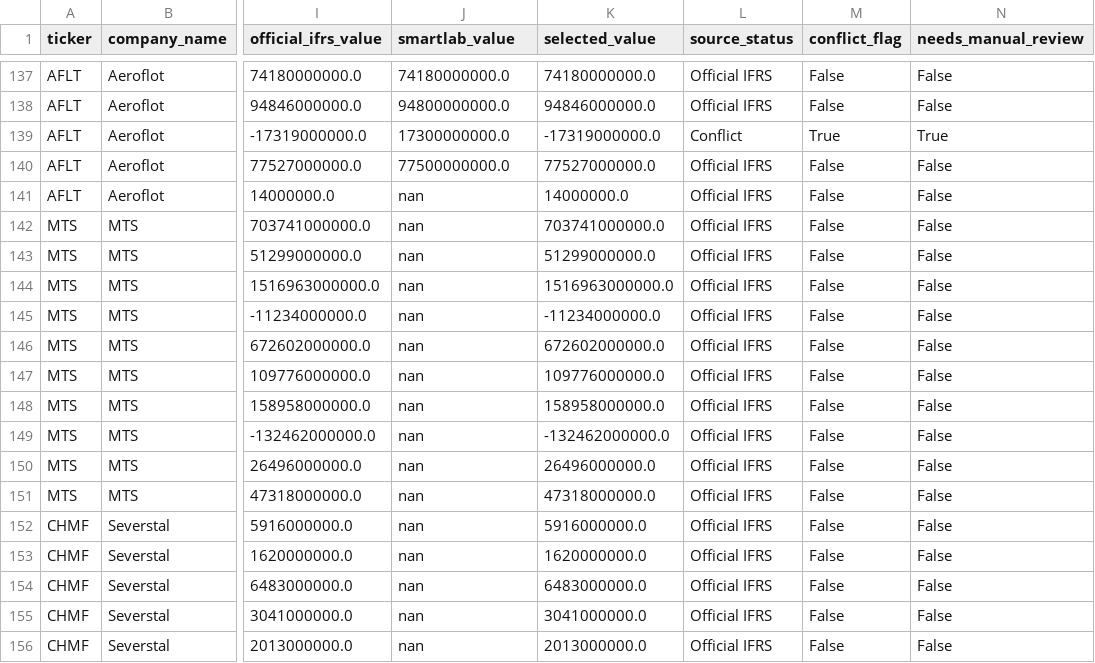
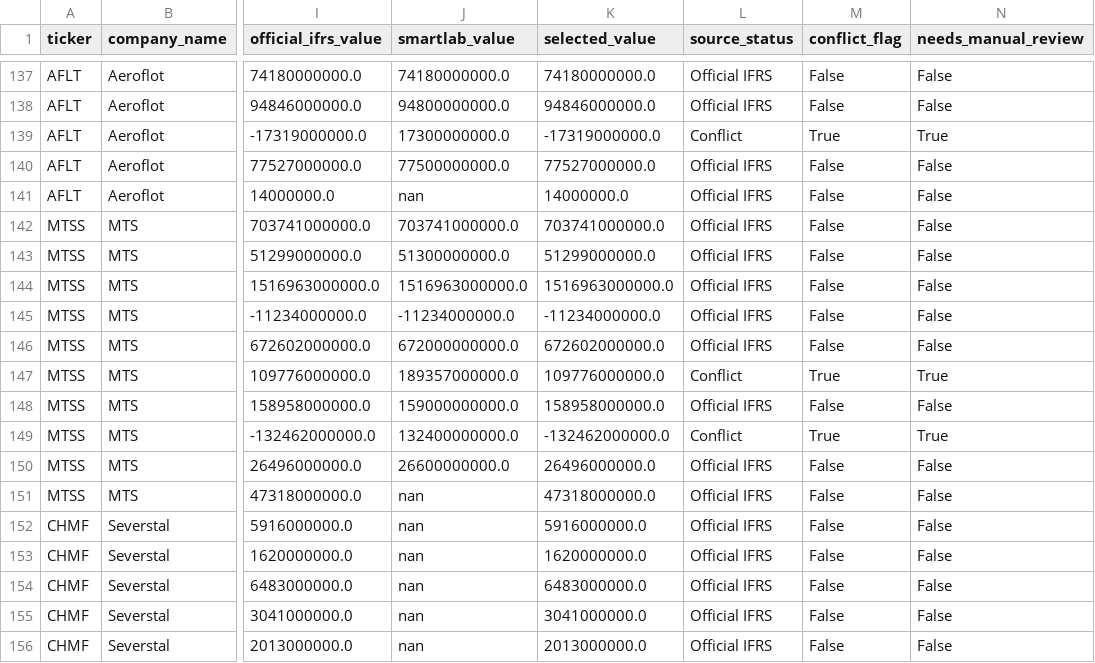
Before and after one commit to eremkindv91/dividend-factor-strategies, a CSV file: data/quality/official_ifrs_audit.csv, drawn as a sheet; only a part is shown, gaps mark what is left out; the diff names each change by its address in the sheet, - before the commit and + after, or states it on an @@ line.

Commit message:
feat(site): add cleaned fundamentals and SmartLab-style company cards

```diff
--- a/data/quality/official_ifrs_audit.csv
+++ b/data/quality/official_ifrs_audit.csv
-A142:A151 (ticker): MTS
+A142:A151 (ticker): MTSS
-J142 (smartlab_value): nan
+J142 (smartlab_value): 703741000000.0
-J143 (smartlab_value): nan
+J143 (smartlab_value): 51300000000.0
-J144 (smartlab_value): nan
+J144 (smartlab_value): 1516963000000.0
-J145 (smartlab_value): nan
+J145 (smartlab_value): -11234000000.0
-J146 (smartlab_value): nan
+J146 (smartlab_value): 672000000000.0
-J147 (smartlab_value): nan
+J147 (smartlab_value): 189357000000.0
-L147 (source_status): Official IFRS
+L147 (source_status): Conflict
-M147 (conflict_flag): False
+M147 (conflict_flag): True
-N147 (needs_manual_review): False
+N147 (needs_manual_review): True
-J148 (smartlab_value): nan
+J148 (smartlab_value): 159000000000.0
-J149 (smartlab_value): nan
+J149 (smartlab_value): 132400000000.0
-L149 (source_status): Official IFRS
+L149 (source_status): Conflict
-M149 (conflict_flag): False
+M149 (conflict_flag): True
-N149 (needs_manual_review): False
+N149 (needs_manual_review): True
-J150 (smartlab_value): nan
+J150 (smartlab_value): 26600000000.0
```
Also changed, not shown: 16 other files.
